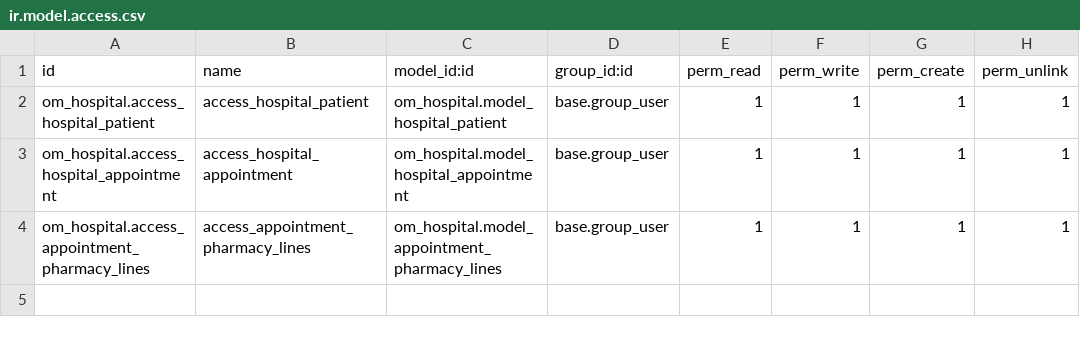
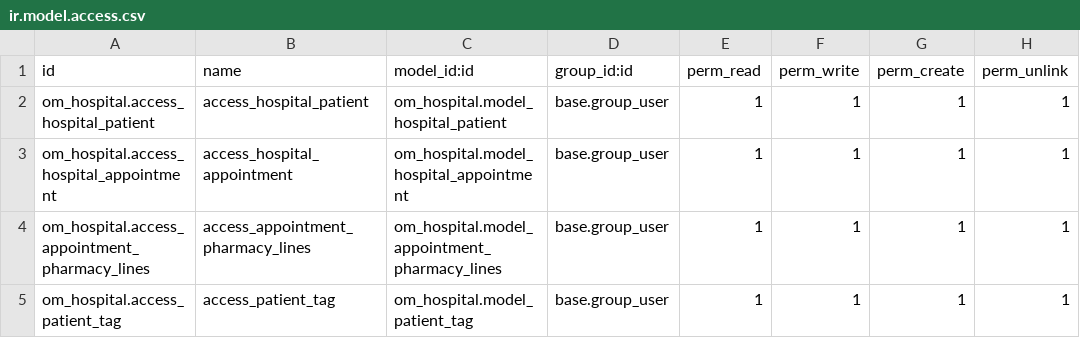
Before and after one commit to digitalfarmer/om_hospital_15, a CSV file: om_hospital/security/ir.model.access.csv, drawn as a sheet; the diff names each change by its address in the sheet, - before the commit and + after, or states it on an @@ line.

```diff
--- a/om_hospital/security/ir.model.access.csv
+++ b/om_hospital/security/ir.model.access.csv
+row 5: om_hospital.access_patient_tag | access_patient_tag | om_hospital.model_patient_tag | base.group_user | 1 | 1 | 1 | 1
```
Also changed, not shown: 5 other files.
